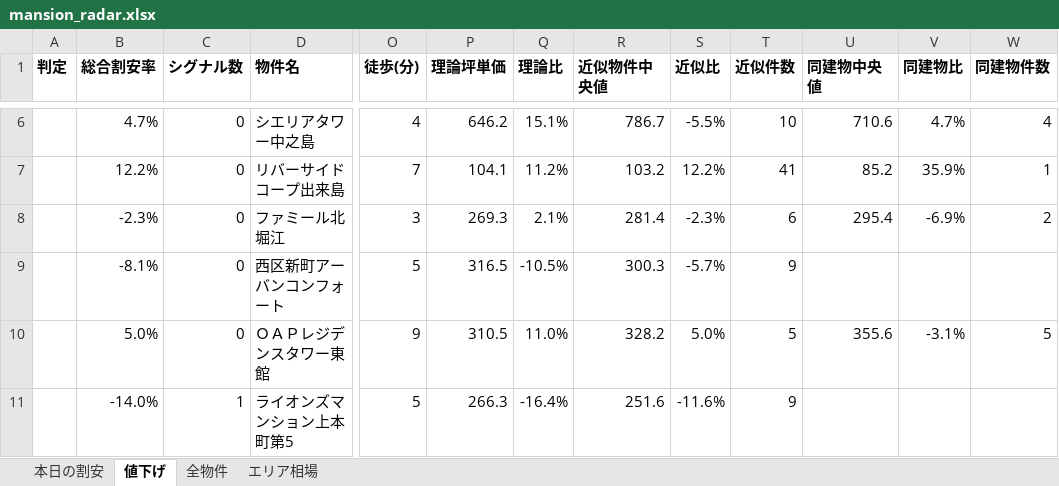
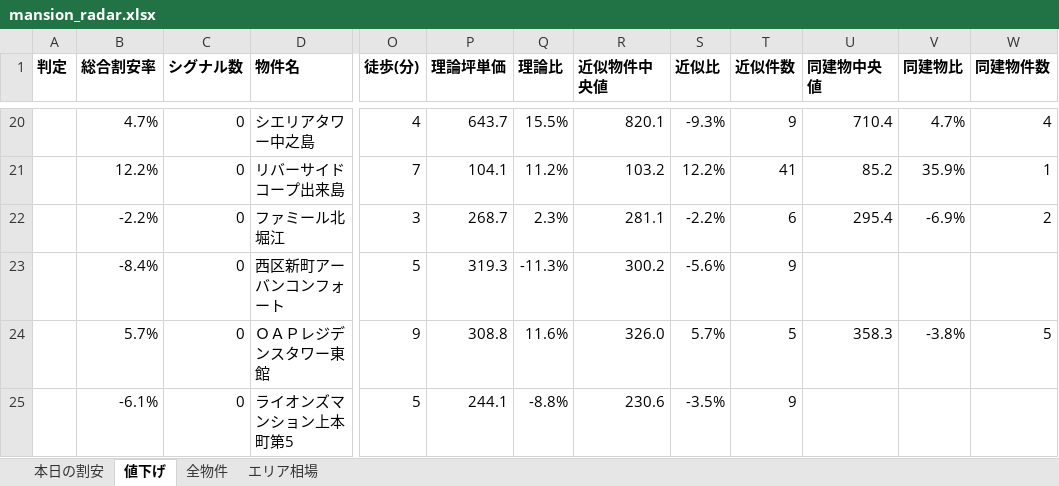
Before and after one commit to kokoro-no-hondana/mansion-radar, an Excel workbook: docs/data/mansion_radar.xlsx, sheet 値下げ, drawn as a sheet; only a part is shown, gaps mark what is left out; values as stored, in another font and other column widths than the file's, no borders; addresses are those after the commit; the diff covers the shown part only; the diff names each change by its address in the sheet, - before the commit and + after, or states it on an @@ line.

```diff
--- a/docs/data/mansion_radar.xlsx (sheet 値下げ)
+++ b/docs/data/mansion_radar.xlsx (sheet 値下げ)
-P20 (理論坪単価): 646.2
+P20 (理論坪単価): 643.7
-Q20 (理論比): 15.1%
+Q20 (理論比): 15.5%
-R20 (近似物件中央値): 786.7
+R20 (近似物件中央値): 820.1
-S20 (近似比): -5.5%
+S20 (近似比): -9.3%
-T20 (近似件数): 10
+T20 (近似件数): 9
-U20 (同建物中央値): 710.6
+U20 (同建物中央値): 710.4
-B22 (総合割安率): -2.3%
+B22 (総合割安率): -2.2%
-P22 (理論坪単価): 269.3
+P22 (理論坪単価): 268.7
-Q22 (理論比): 2.1%
+Q22 (理論比): 2.3%
-R22 (近似物件中央値): 281.4
+R22 (近似物件中央値): 281.1
-S22 (近似比): -2.3%
+S22 (近似比): -2.2%
-B23 (総合割安率): -8.1%
+B23 (総合割安率): -8.4%
-P23 (理論坪単価): 316.5
+P23 (理論坪単価): 319.3
-Q23 (理論比): -10.5%
+Q23 (理論比): -11.3%
-R23 (近似物件中央値): 300.3
+R23 (近似物件中央値): 300.2
-S23 (近似比): -5.7%
+S23 (近似比): -5.6%
-B24 (総合割安率): 5.0%
+B24 (総合割安率): 5.7%
-P24 (理論坪単価): 310.5
+P24 (理論坪単価): 308.8
-Q24 (理論比): 11.0%
+Q24 (理論比): 11.6%
-R24 (近似物件中央値): 328.2
+R24 (近似物件中央値): 326.0
-S24 (近似比): 5.0%
+S24 (近似比): 5.7%
-U24 (同建物中央値): 355.6
+U24 (同建物中央値): 358.3
-V24 (同建物比): -3.1%
+V24 (同建物比): -3.8%
-B25 (総合割安率): -14.0%
+B25 (総合割安率): -6.1%
-C25 (シグナル数): 1
+C25 (シグナル数): 0
-P25 (理論坪単価): 266.3
+P25 (理論坪単価): 244.1
-Q25 (理論比): -16.4%
+Q25 (理論比): -8.8%
-R25 (近似物件中央値): 251.6
+R25 (近似物件中央値): 230.6
-S25 (近似比): -11.6%
+S25 (近似比): -3.5%
```
Also changed, not shown: 15 added rows, 1 removed row and 28 edited cells elsewhere in this sheet, sheet 全物件, sheet 本日の割安, sheet エリア相場, 3 other files.
